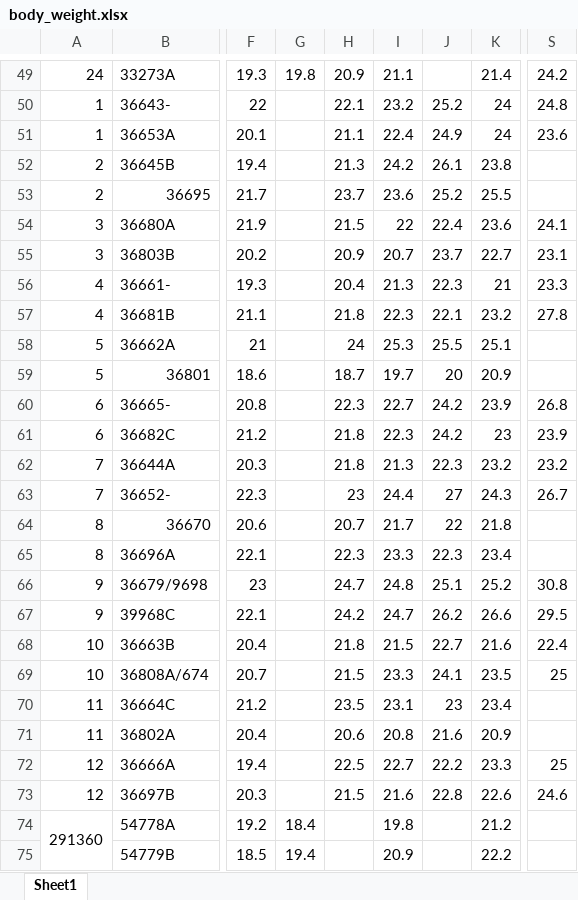
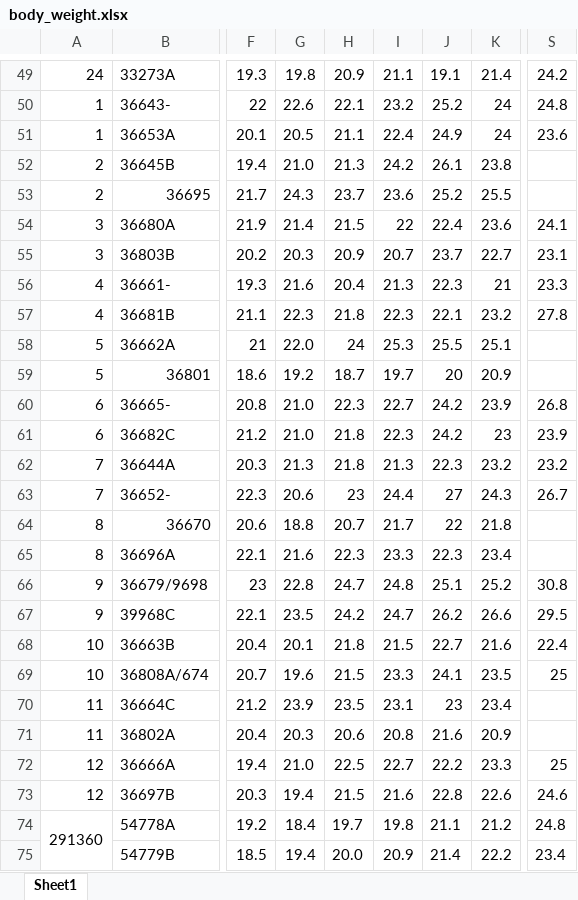
Before and after one commit to bioth/gut-microbiota-iron, an Excel workbook: experiments/finished exp/adults-all-exp/adult-all/body_weight.xlsx, sheet Sheet1, drawn as a sheet; only a part is shown, gaps mark what is left out; values as stored, in another font and other column widths than the file's, no borders; the diff covers the shown part only; the diff names each change by its address in the sheet, - before the commit and + after, or states it on an @@ line.

```diff
--- a/experiments/finished exp/adults-all-exp/adult-all/body_weight.xlsx (sheet Sheet1)
+++ b/experiments/finished exp/adults-all-exp/adult-all/body_weight.xlsx (sheet Sheet1)
-J49: (empty)
+J49: 19.1
-G50: (empty)
+G50: 22.6
-G51: (empty)
+G51: 20.5
-G52: (empty)
+G52: 21.0
-G53: (empty)
+G53: 24.3
-G54: (empty)
+G54: 21.4
-G55: (empty)
+G55: 20.3
-G56: (empty)
+G56: 21.6
-G57: (empty)
+G57: 22.3
-G58: (empty)
+G58: 22.0
-G59: (empty)
+G59: 19.2
-G60:G61: (empty)
+G60:G61: 21.0
-G62: (empty)
+G62: 21.3
-G63: (empty)
+G63: 20.6
-G64: (empty)
+G64: 18.8
-G65: (empty)
+G65: 21.6
-G66: (empty)
+G66: 22.8
-G67: (empty)
+G67: 23.5
-G68: (empty)
+G68: 20.1
-G69: (empty)
+G69: 19.6
-G70: (empty)
+G70: 23.9
-G71: (empty)
+G71: 20.3
-G72: (empty)
+G72: 21.0
-G73: (empty)
+G73: 19.4
-H74: (empty)
+H74: 19.7
-J74: (empty)
+J74: 21.1
-S74: (empty)
+S74: 24.8
-H75: (empty)
+H75: 20.0
-J75: (empty)
+J75: 21.4
-S75: (empty)
+S75: 23.4
```
Also changed, not shown: 106 edited cells elsewhere in this sheet, 4 other files.
